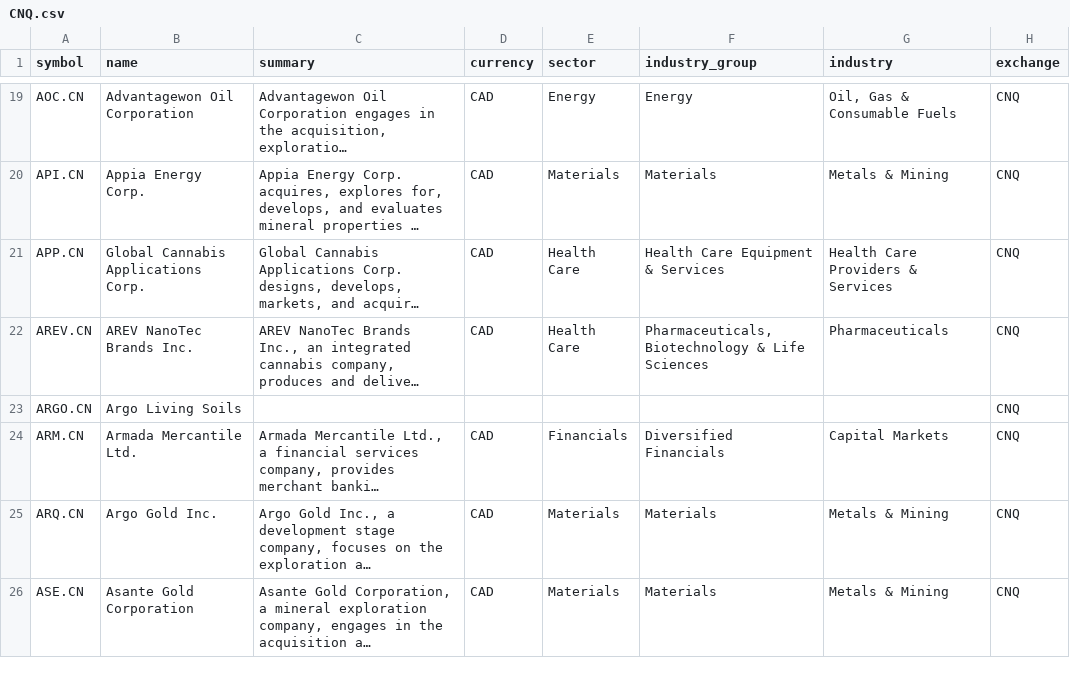
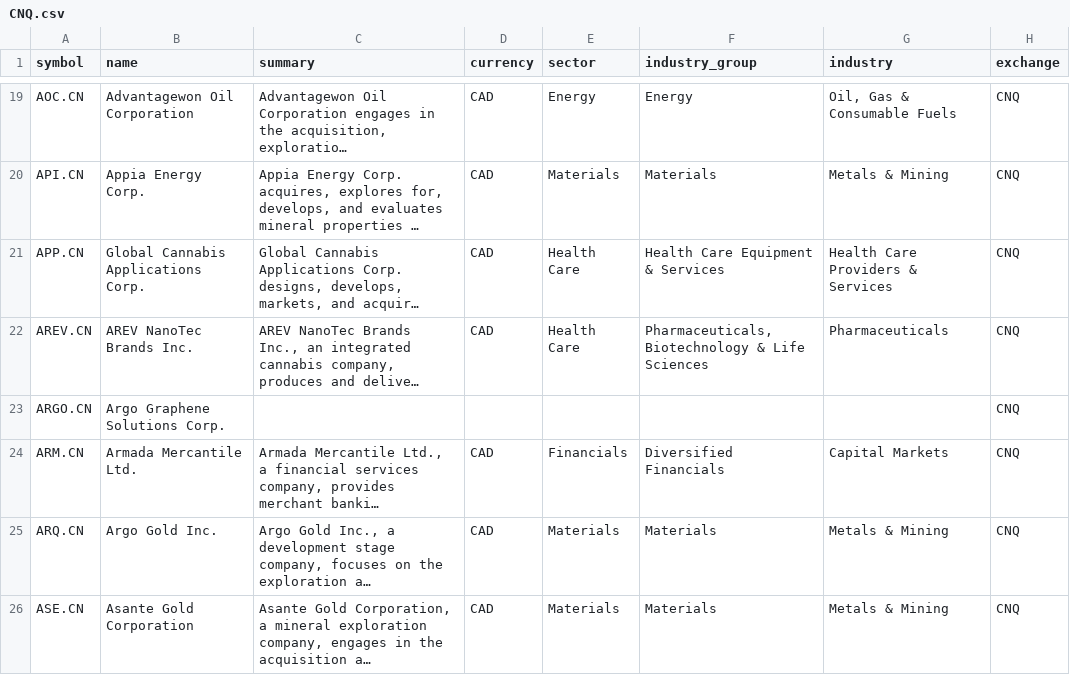
Before and after one commit to JerBouma/FinanceDatabase, a CSV file: database/equities/CNQ.csv, drawn as a sheet; only a part is shown, gaps mark what is left out; long unchanged cells end in …; the diff covers the shown part only; the diff names each change by its address in the sheet, - before the commit and + after, or states it on an @@ line.

```diff
--- a/database/equities/CNQ.csv
+++ b/database/equities/CNQ.csv
-B23 (name): Argo Living Soils
+B23 (name): Argo Graphene Solutions Corp.
```
Also changed, not shown: 6 edited cells elsewhere in this file, database/equities/ASE.csv, database/equities/JKT.csv, 33 other files.
